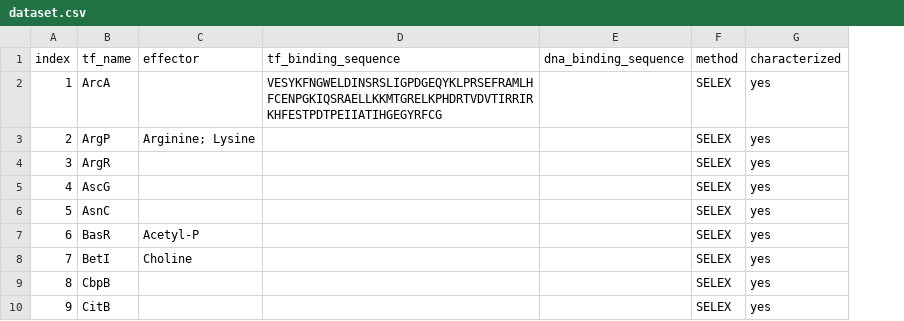
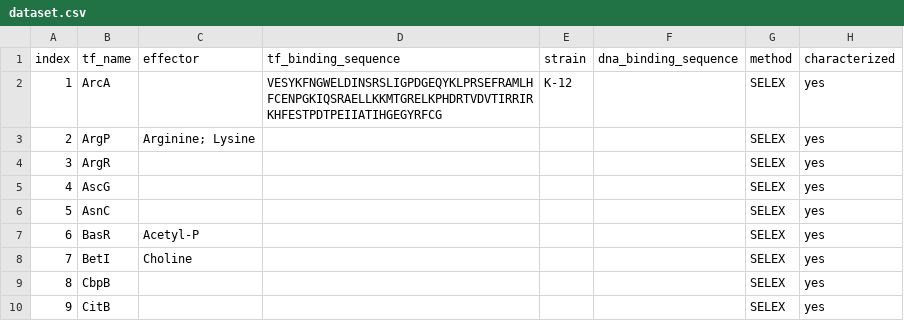
Before and after one commit to rowbotham-evan/ecoli_tfs, a CSV file: data/dataset.csv, drawn as a sheet; only a part is shown; the diff names each change by its address in the sheet, - before the commit and + after, or states it on an @@ line.

Commit message:
hide / compress columns and fixing the sequence layout

```diff
--- a/data/dataset.csv
+++ b/data/dataset.csv
+column E (strain), row 2: K-12
```
Also changed, not shown: 4 other files.
